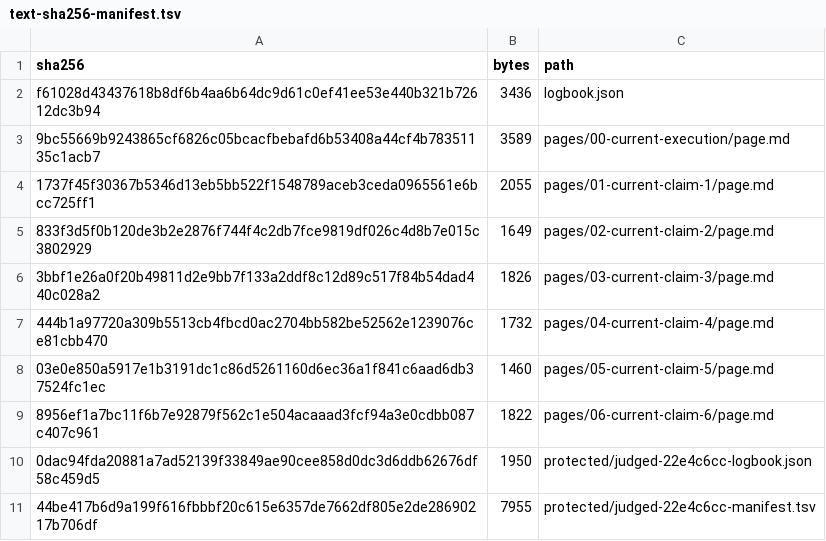
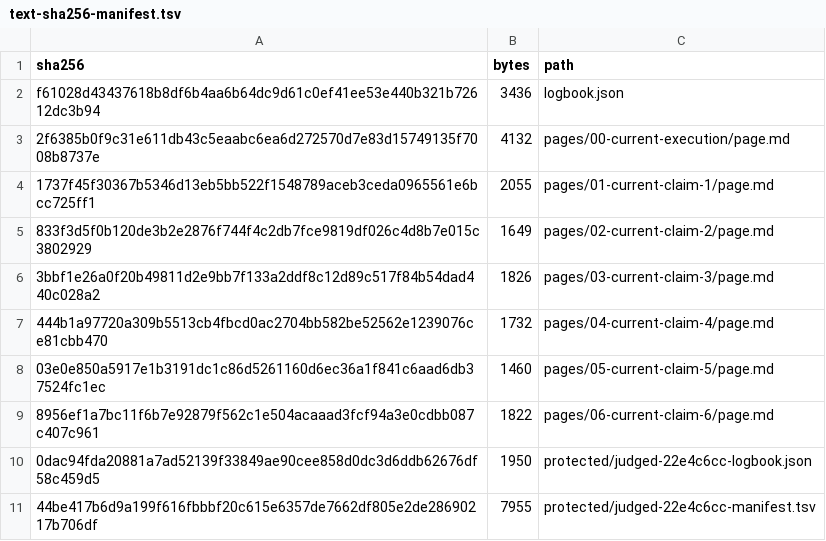
Before and after one commit to MachineLearning-Nerd/icml26-repro-zl3akehFBq-flow-matching, a TSV file: hf_space_candidate/release/text-sha256-manifest.tsv, drawn as a sheet.

Commit message:
Prepare second judge-targeted release

```diff
--- a/hf_space_candidate/release/text-sha256-manifest.tsv
+++ b/hf_space_candidate/release/text-sha256-manifest.tsv
@@ -2,3 +2,3 @@ sha256	bytes	path
 f61028d43437618b8df6b4aa6b64dc9d61c0ef41ee53e440b321b72612dc3b94	3436	logbook.json
-9bc55669b9243865cf6826c05bcacfbebafd6b53408a44cf4b78351135c1acb7	3589	pages/00-current-execution/page.md
+2f6385b0f9c31e611db43c5eaabc6ea6d272570d7e83d15749135f7008b8737e	4132	pages/00-current-execution/page.md
 1737f45f30367b5346d13eb5bb522f1548789aceb3ceda0965561e6bcc725ff1	2055	pages/01-current-claim-1/page.md
```
Also changed, not shown: 8 other files.
